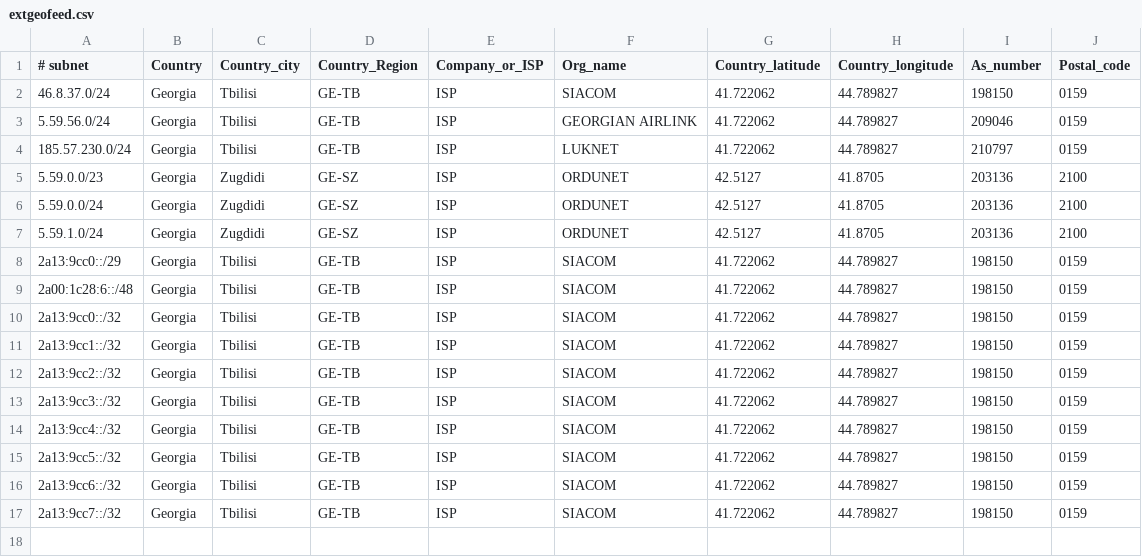
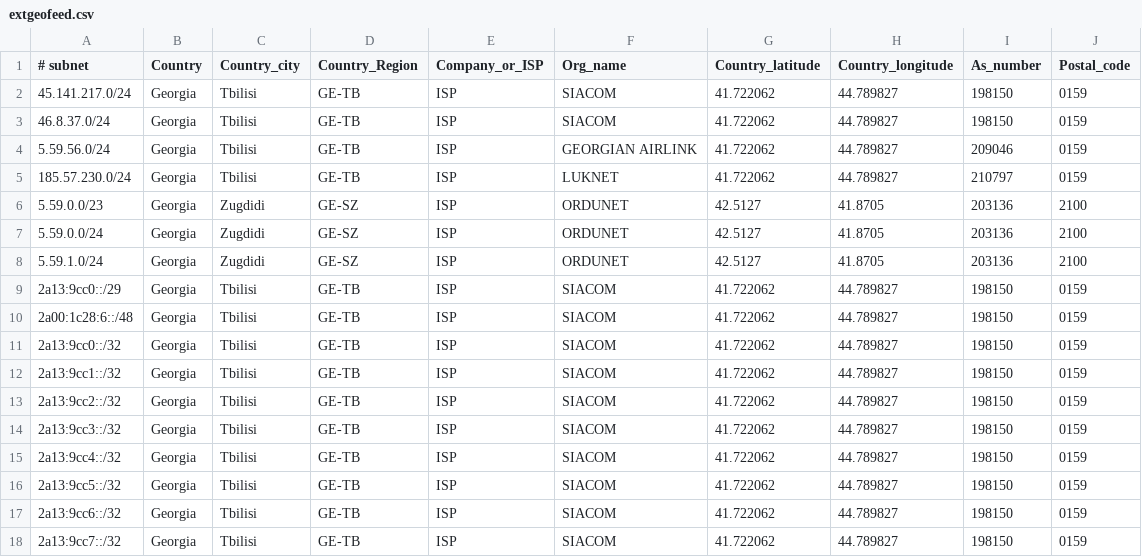
Before and after one commit to sia-com/geofeed, a CSV file: extgeofeed.csv, drawn as a sheet; the diff names each change by its address in the sheet, - before the commit and + after, or states it on an @@ line.

Commit message:
Update extgeofeed.csv

```diff
--- a/extgeofeed.csv
+++ b/extgeofeed.csv
+row 2: 45.141.217.0/24 | Georgia | Tbilisi | GE-TB | ISP | SIACOM | 41.722062 | 44.789827 | 198150 | 0159
```
